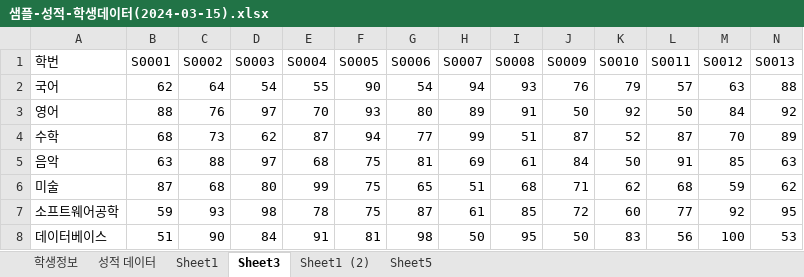
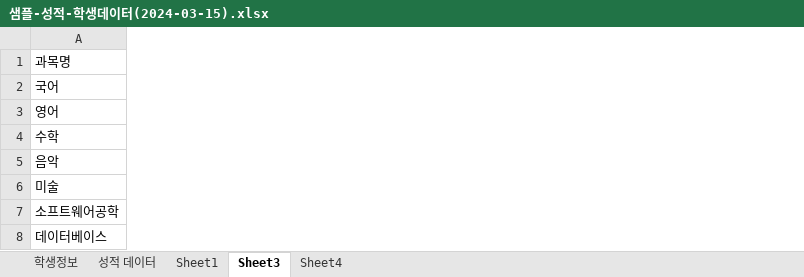
Before and after one commit to Kwinhui/Biz-2024-DBMS, an Excel workbook: Oracle/샘플-성적-학생데이터(2024-03-15).xlsx, sheet Sheet3, drawn as a sheet; only a part is shown; values as stored, in another font and other column widths than the file's, no borders; removed rows and columns are numbered as before the commit, all else as after; the diff covers the shown part only; the diff names each change by its address in the sheet, - before the commit and + after, or states it on an @@ line.

```diff
--- a/Oracle/샘플-성적-학생데이터(2024-03-15).xlsx (sheet Sheet3)
+++ b/Oracle/샘플-성적-학생데이터(2024-03-15).xlsx (sheet Sheet3)
-sheet tab: Sheet1 (2)
+sheet tab: Sheet4
-sheet tab: Sheet5
-column B, rows 1-8: S0001 | 62 | 88 | 68 | 63 | 87 | 59 | 51
-column C, rows 1-8: S0002 | 64 | 76 | 73 | 88 | 68 | 93 | 90
-column D, rows 1-8: S0003 | 54 | 97 | 62 | 97 | 80 | 98 | 84
-column E, rows 1-8: S0004 | 55 | 70 | 87 | 68 | 99 | 78 | 91
-column F, rows 1-8: S0005 | 90 | 93 | 94 | 75 | 75 | 75 | 81
-column G, rows 1-8: S0006 | 54 | 80 | 77 | 81 | 65 | 87 | 98
-column H, rows 1-8: S0007 | 94 | 89 | 99 | 69 | 51 | 61 | 50
-column I, rows 1-8: S0008 | 93 | 91 | 51 | 61 | 68 | 85 | 95
-column J, rows 1-8: S0009 | 76 | 50 | 87 | 84 | 71 | 72 | 50
-column K, rows 1-8: S0010 | 79 | 92 | 52 | 50 | 62 | 60 | 83
-column L, rows 1-8: S0011 | 57 | 50 | 87 | 91 | 68 | 77 | 56
-column M, rows 1-8: S0012 | 63 | 84 | 70 | 85 | 59 | 92 | 100
-column N, rows 1-8: S0013 | 88 | 92 | 89 | 63 | 62 | 95 | 53
-A1: 학번
+A1: 과목명
```
Also changed, not shown: 1 added column and 87 removed columns elsewhere in this sheet, sheet Sheet1, formulas that keep their value, Oracle/성적-테이블명세.xlsx, 1 other file.
